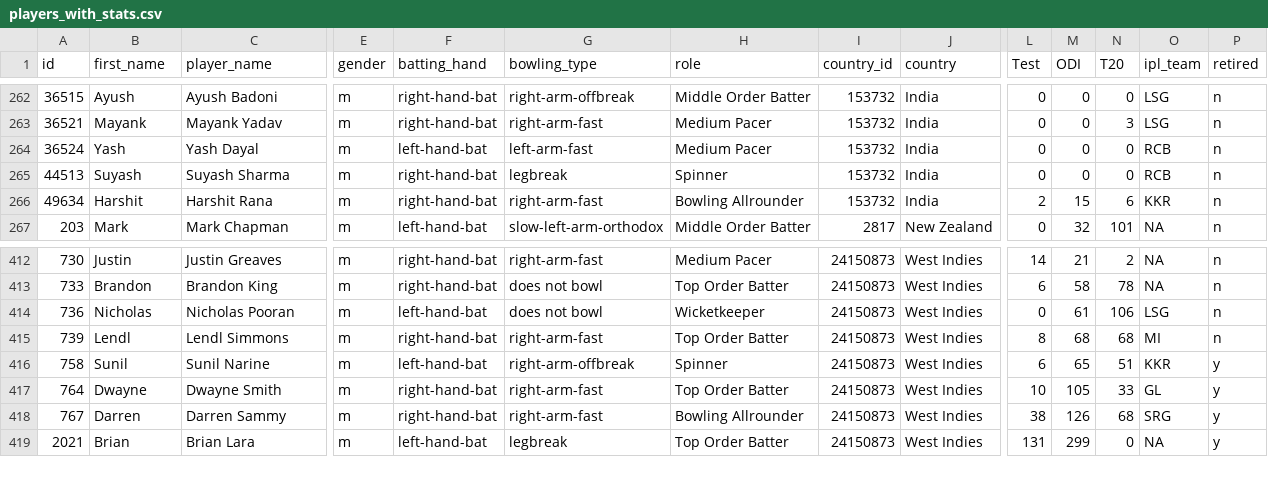
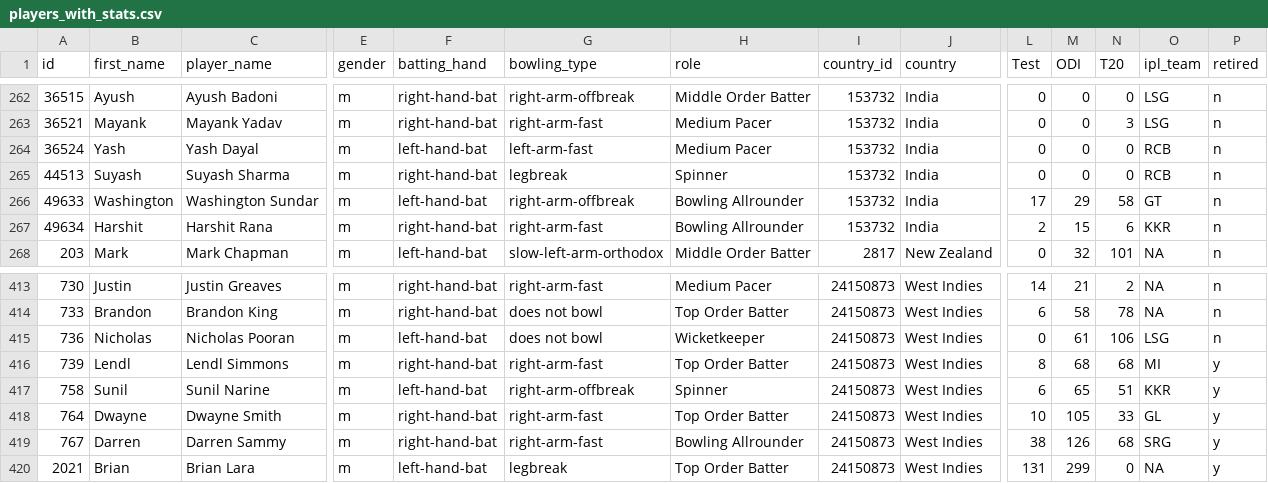
Before and after one commit to Chayank26/CrickSolve, a CSV file: docs/data/players_with_stats.csv, drawn as a sheet; only a part is shown, gaps mark what is left out; addresses are those after the commit; rows hold the shown columns only; the diff names each change by its address in the sheet, - before the commit and + after, or states it on an @@ line.

Commit message:
Update dataset

```diff
--- a/docs/data/players_with_stats.csv
+++ b/docs/data/players_with_stats.csv
+row 266: 49633 | Washington | Washington Sundar | m | left-hand-bat | right-arm-offbreak | Bowling Allrounder | 153732 | India | 17 | 29 | 58 | GT | n
-P416 (retired): n
+P416 (retired): y
```
Also changed, not shown: 1 other file.
